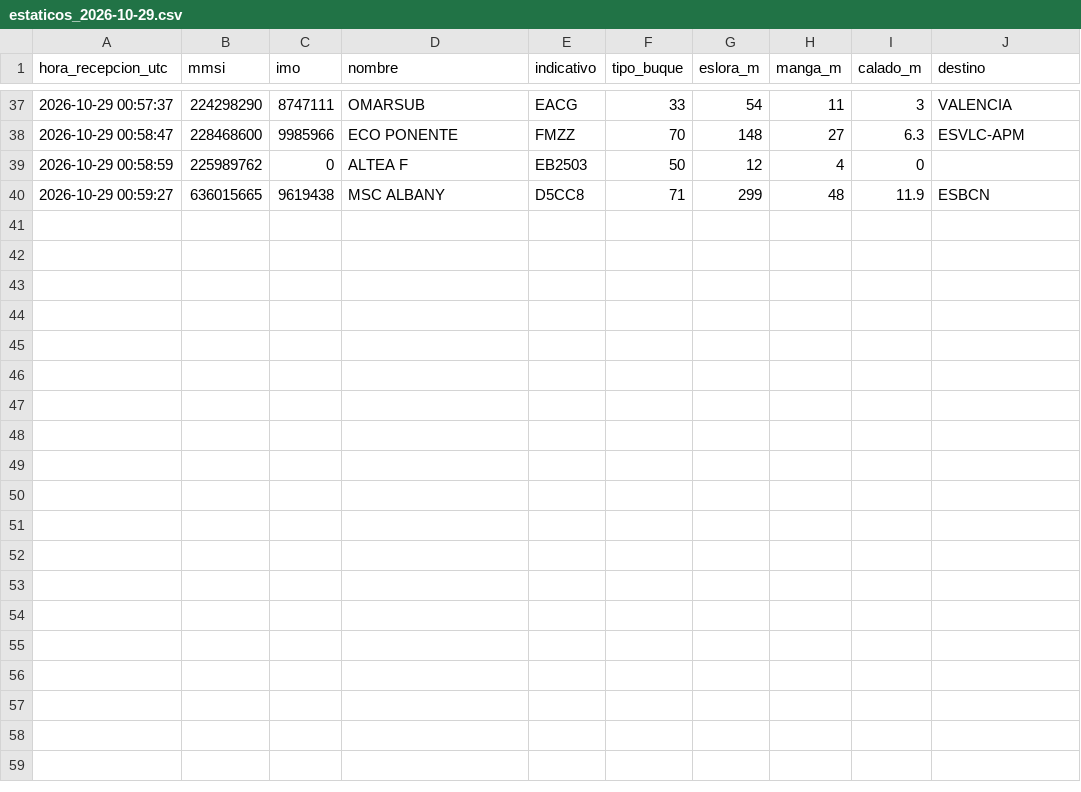
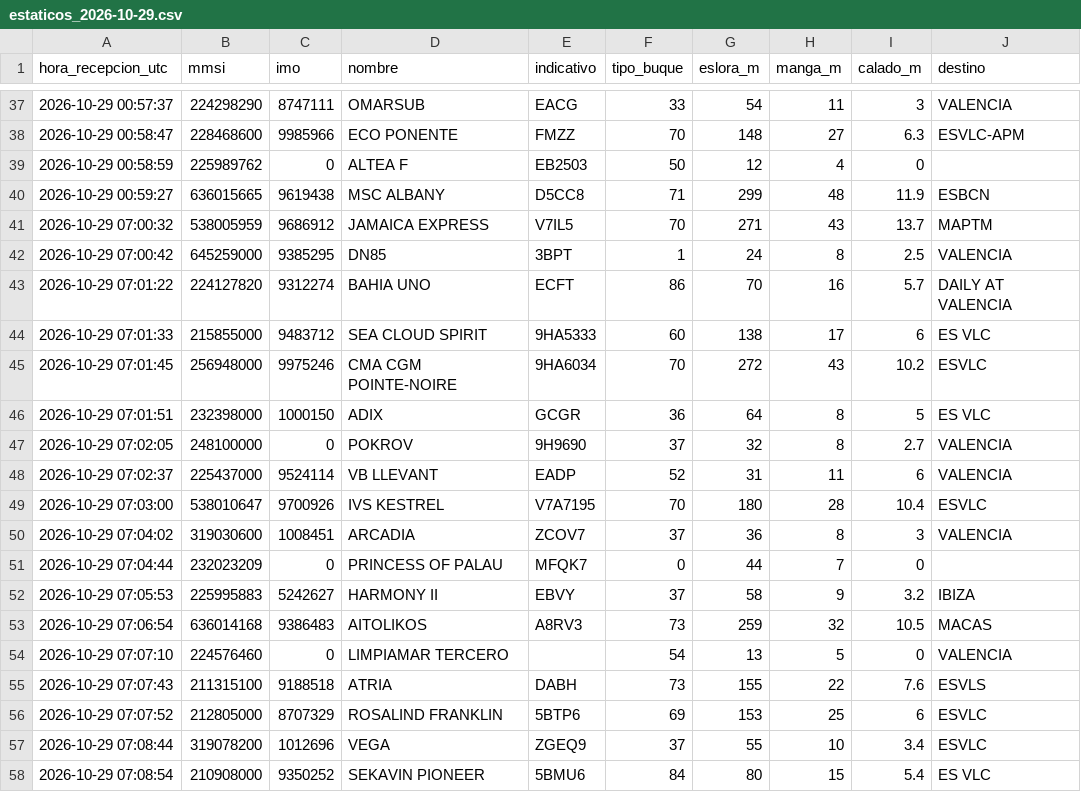
Before and after one commit to prepuccio67/ais-valencia-tfg, a CSV file: datos/estaticos_2026-10-29.csv, drawn as a sheet; only a part is shown, gaps mark what is left out; the diff names each change by its address in the sheet, - before the commit and + after, or states it on an @@ line.

```diff
--- a/datos/estaticos_2026-10-29.csv
+++ b/datos/estaticos_2026-10-29.csv
+row 41: 2026-10-29 07:00:32 | 538005959 | 9686912 | JAMAICA EXPRESS | V7IL5 | 70 | 271 | 43 | 13.7 | MAPTM
+row 42: 2026-10-29 07:00:42 | 645259000 | 9385295 | DN85 | 3BPT | 1 | 24 | 8 | 2.5 | VALENCIA
+row 43: 2026-10-29 07:01:22 | 224127820 | 9312274 | BAHIA UNO | ECFT | 86 | 70 | 16 | 5.7 | DAILY AT VALENCIA
+row 44: 2026-10-29 07:01:33 | 215855000 | 9483712 | SEA CLOUD SPIRIT | 9HA5333 | 60 | 138 | 17 | 6 | ES VLC
+row 45: 2026-10-29 07:01:45 | 256948000 | 9975246 | CMA CGM POINTE-NOIRE | 9HA6034 | 70 | 272 | 43 | 10.2 | ESVLC
+row 46: 2026-10-29 07:01:51 | 232398000 | 1000150 | ADIX | GCGR | 36 | 64 | 8 | 5 | ES VLC
+row 47: 2026-10-29 07:02:05 | 248100000 | 0 | POKROV | 9H9690 | 37 | 32 | 8 | 2.7 | VALENCIA
+row 48: 2026-10-29 07:02:37 | 225437000 | 9524114 | VB LLEVANT | EADP | 52 | 31 | 11 | 6 | VALENCIA
+row 49: 2026-10-29 07:03:00 | 538010647 | 9700926 | IVS KESTREL | V7A7195 | 70 | 180 | 28 | 10.4 | ESVLC
+row 50: 2026-10-29 07:04:02 | 319030600 | 1008451 | ARCADIA | ZCOV7 | 37 | 36 | 8 | 3 | VALENCIA
+row 51: 2026-10-29 07:04:44 | 232023209 | 0 | PRINCESS OF PALAU | MFQK7 | 0 | 44 | 7 | 0
+row 52: 2026-10-29 07:05:53 | 225995883 | 5242627 | HARMONY II | EBVY | 37 | 58 | 9 | 3.2 | IBIZA
+row 53: 2026-10-29 07:06:54 | 636014168 | 9386483 | AITOLIKOS | A8RV3 | 73 | 259 | 32 | 10.5 | MACAS
+row 54: 2026-10-29 07:07:10 | 224576460 | 0 | LIMPIAMAR TERCERO |  | 54 | 13 | 5 | 0 | VALENCIA
+row 55: 2026-10-29 07:07:43 | 211315100 | 9188518 | ATRIA | DABH | 73 | 155 | 22 | 7.6 | ESVLS
+row 56: 2026-10-29 07:07:52 | 212805000 | 8707329 | ROSALIND FRANKLIN | 5BTP6 | 69 | 153 | 25 | 6 | ESVLC
+row 57: 2026-10-29 07:08:44 | 319078200 | 1012696 | VEGA | ZGEQ9 | 37 | 55 | 10 | 3.4 | ESVLC
+row 58: 2026-10-29 07:08:54 | 210908000 | 9350252 | SEKAVIN PIONEER | 5BMU6 | 84 | 80 | 15 | 5.4 | ES VLC
```
Also changed, not shown: salidas/cobertura.csv, salidas/escalas.csv, 3 other files.
